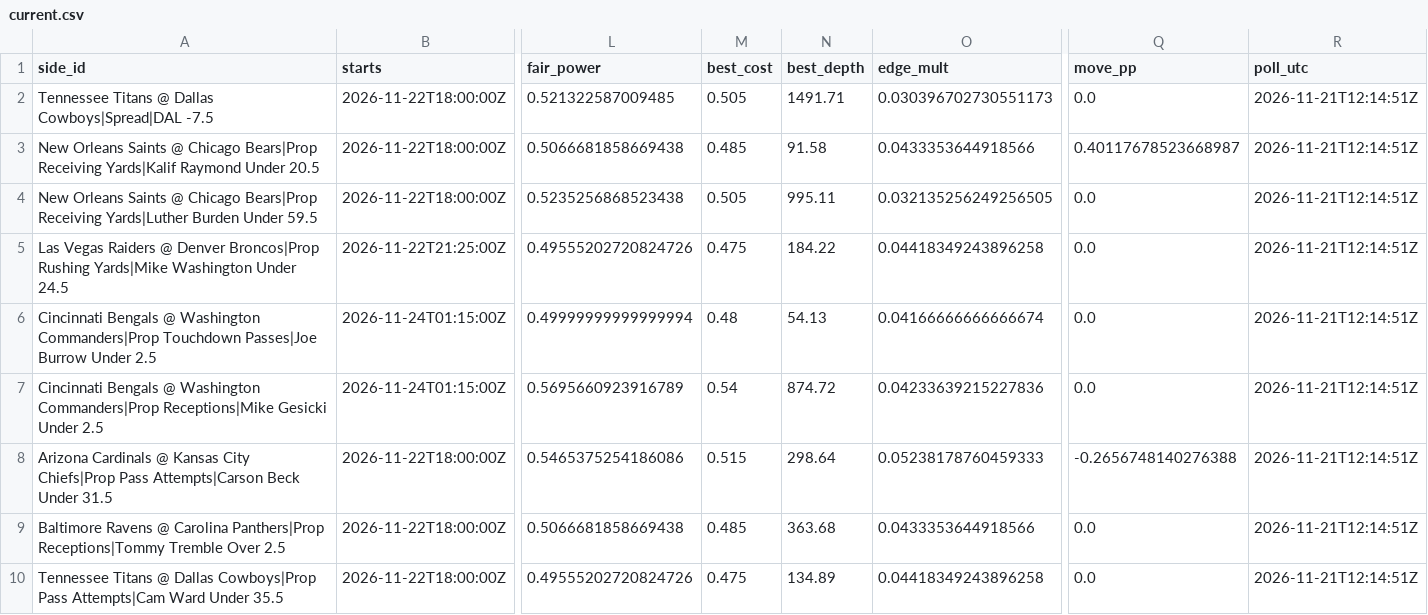
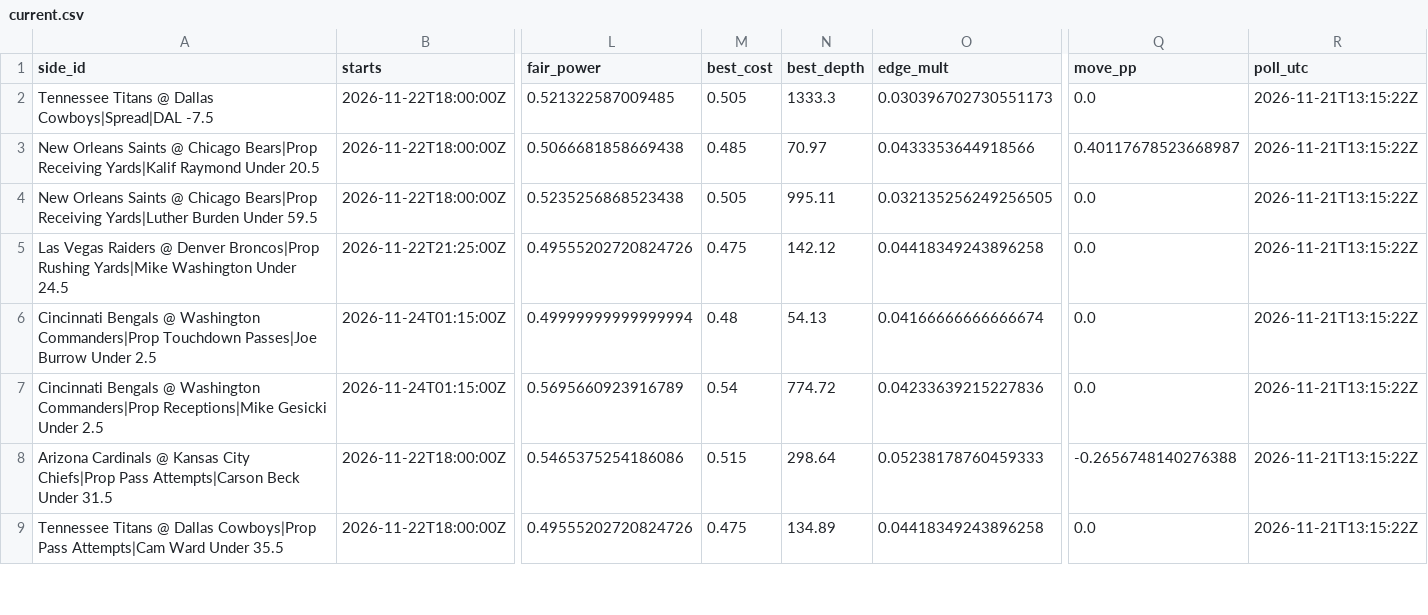
Before and after one commit to wbblanck/nfl-betting-model, a CSV file: data/live/outliers/current.csv, drawn as a sheet; only a part is shown, gaps mark what is left out; removed rows and columns are numbered as before the commit, all else as after; rows hold the shown columns only; the diff covers the shown part only; the diff names each change by its address in the sheet, - before the commit and + after, or states it on an @@ line.

Commit message:
outliers live: poll

```diff
--- a/data/live/outliers/current.csv
+++ b/data/live/outliers/current.csv
-N2 (best_depth): 1491.71
+N2 (best_depth): 1333.3
-R2:R8 (poll_utc): 2026-11-21T12:14:51Z
+R2:R8 (poll_utc): 2026-11-21T13:15:22Z
-N3 (best_depth): 91.58
+N3 (best_depth): 70.97
-N5 (best_depth): 184.22
+N5 (best_depth): 142.12
-N7 (best_depth): 874.72
+N7 (best_depth): 774.72
-row 9: Baltimore Ravens @ Carolina Panthers|Prop Receptions|Tommy Tremble Over 2.5 | 2026-11-22T18:00:00Z | 0.5066681858669438 | 0.485 | 363.68 | 0.0433353644918566 | 0.0 | 2026-11-21T12:14:51Z
-R9 (poll_utc): 2026-11-21T12:14:51Z
+R9 (poll_utc): 2026-11-21T13:15:22Z
```
Also changed, not shown: 12 edited cells elsewhere in this file, data/live/outliers/pinn_calls.csv, data/live/outliers/records_2026.csv.
